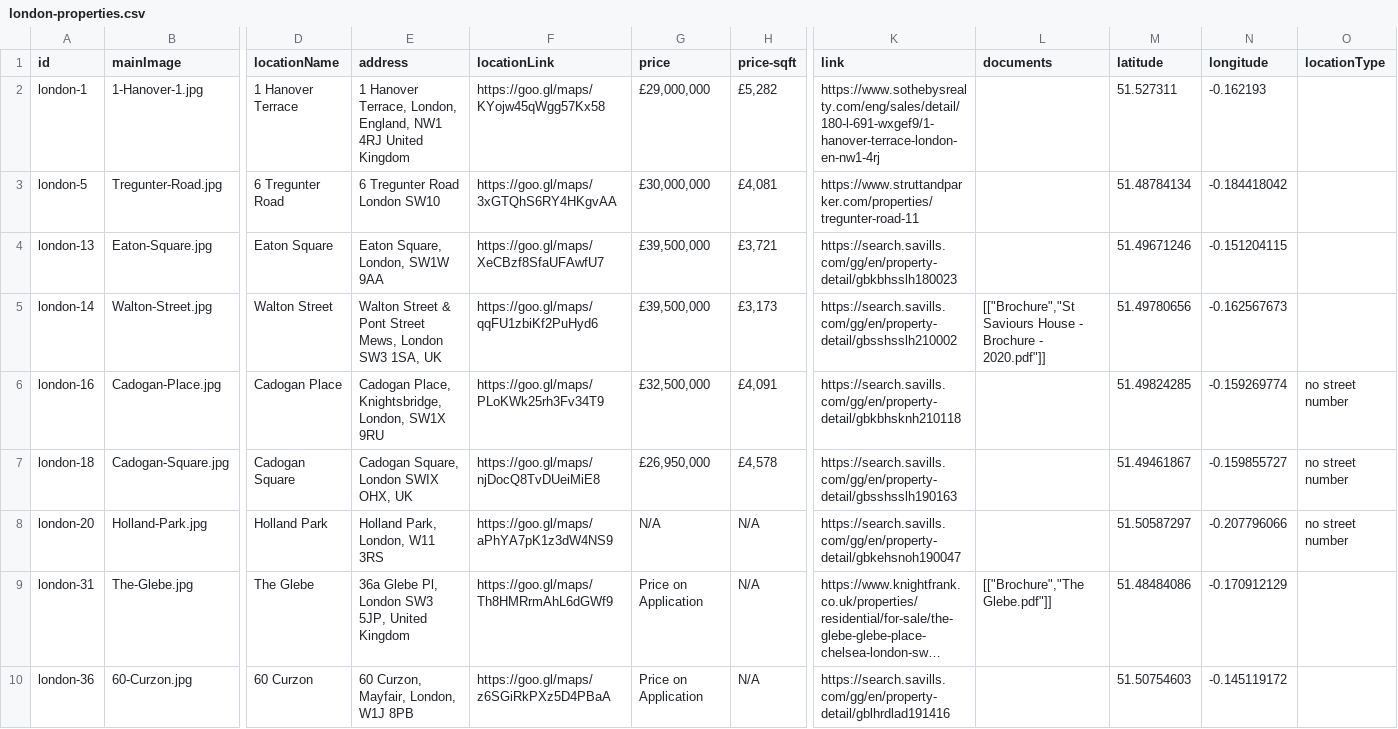
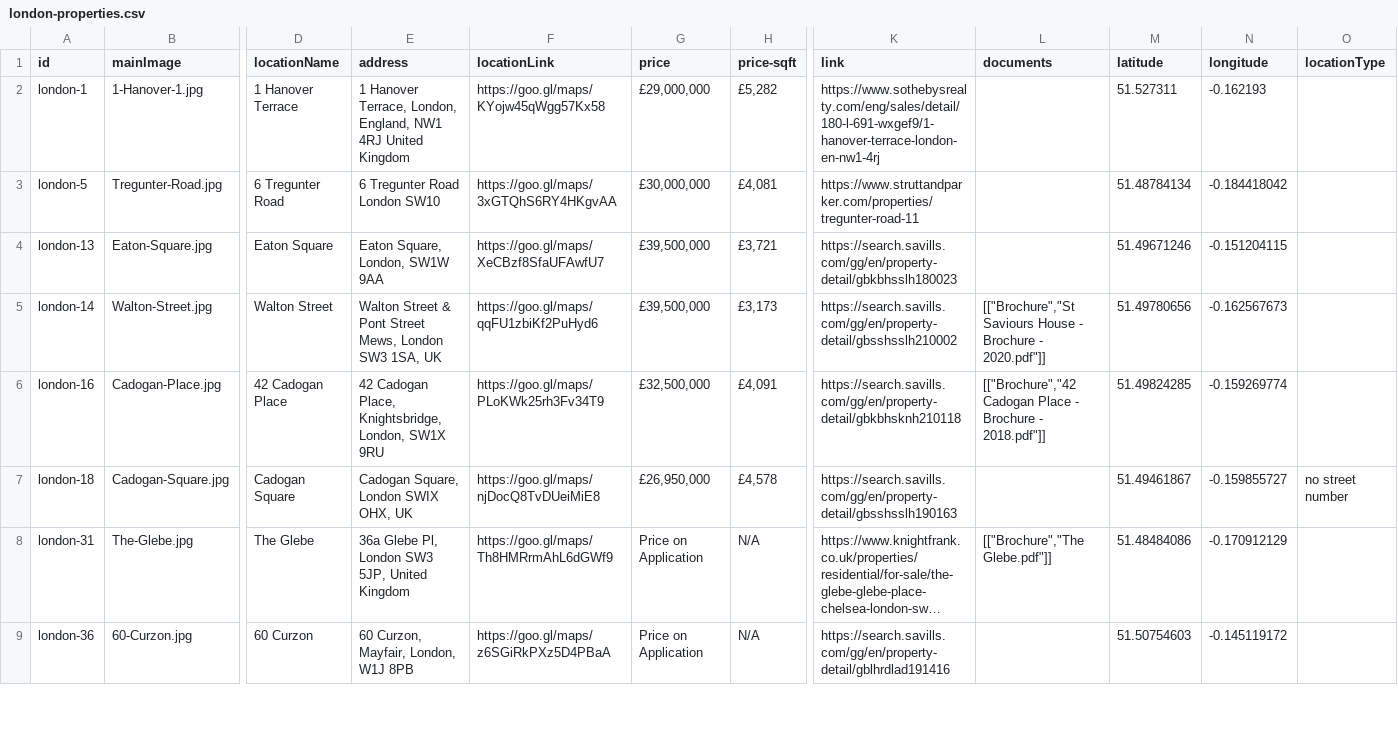
Before and after one commit to courtneysimonse/london-properties, a CSV file: london/london-properties.csv, drawn as a sheet; only a part is shown, gaps mark what is left out; long unchanged cells end in …; removed rows and columns are numbered as before the commit, all else as after; rows hold the shown columns only; the diff covers the shown part only; the diff names each change by its address in the sheet, - before the commit and + after, or states it on an @@ line.

```diff
--- a/london/london-properties.csv
+++ b/london/london-properties.csv
-D6 (locationName): Cadogan Place
+D6 (locationName): 42 Cadogan Place
-E6 (address): Cadogan Place,…
+E6 (address): 42 Cadogan Place,…
-L6 (documents): (empty)
+L6 (documents): [["Brochure","42 Cadogan Place - Brochure - 2018.pdf"]]
-O6 (locationType): no street number
+O6 (locationType): (empty)
-row 8: london-20 | Holland-Park.jpg | Holland Park | Holland Park, London, W11 3RS | https://goo.gl/maps/aPhYA7pK1z3dW4NS9 | N/A | N/A | https://search.savills.com/gg/en/property-detail/gbkehsnoh190047 |  | 51.50587297 | -0.207796066 | no street number
```
Also changed, not shown: 1 added row and 5 edited cells elsewhere in this file, london/removed_props.csv, 17 other files.
